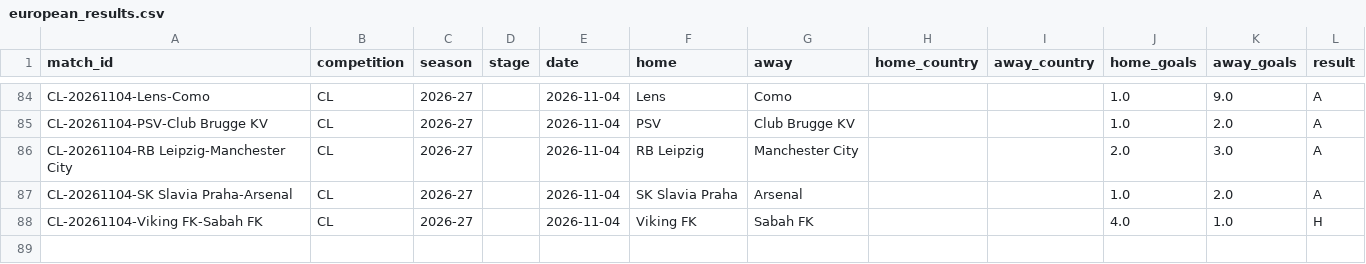
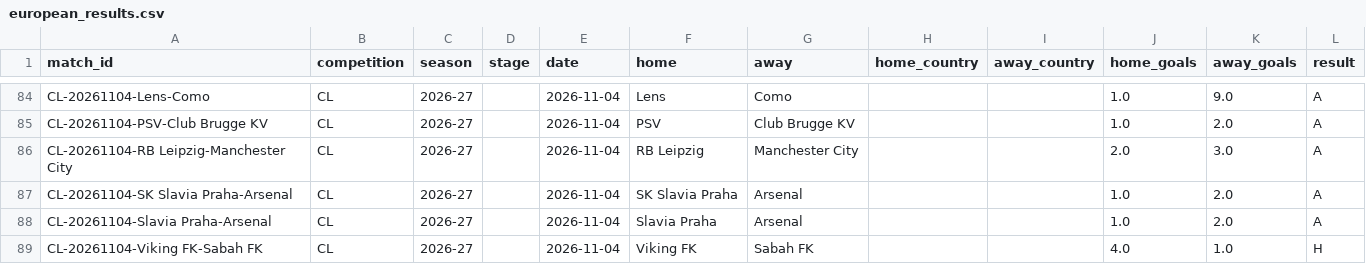
Before and after one commit to Fifiora/football-predictor, a CSV file: data/european_results.csv, drawn as a sheet; only a part is shown, gaps mark what is left out; the diff names each change by its address in the sheet, - before the commit and + after, or states it on an @@ line.

```diff
--- a/data/european_results.csv
+++ b/data/european_results.csv
+row 88: CL-20261104-Slavia Praha-Arsenal | CL | 2026-27 |  | 2026-11-04 | Slavia Praha | Arsenal |  |  | 1.0 | 2.0 | A
```
Also changed, not shown: data/prediction_log.csv.
